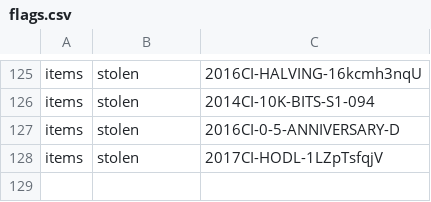
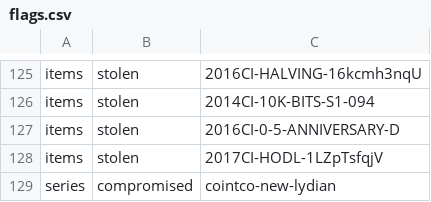
Before and after one commit to RaghavSood/collectibles, a CSV file: storage/sqlite/migrations/seeds/flags.csv, drawn as a sheet; only a part is shown, gaps mark what is left out; the diff names each change by its address in the sheet, - before the commit and + after, or states it on an @@ line.

Commit message:
seeds: cointco flag compromise

```diff
--- a/storage/sqlite/migrations/seeds/flags.csv
+++ b/storage/sqlite/migrations/seeds/flags.csv
+row 129: series | compromised | cointco-new-lydian
```
Also changed, not shown: 1 other file.
